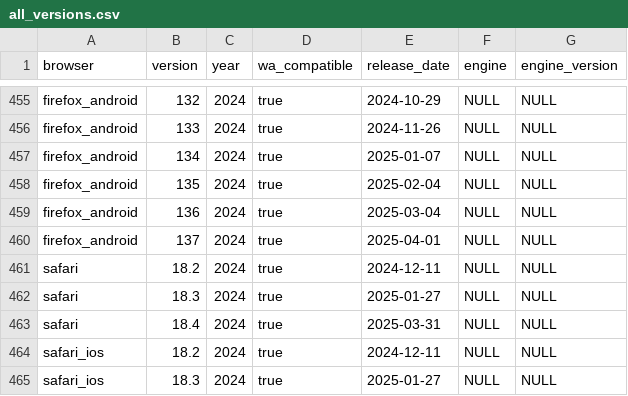
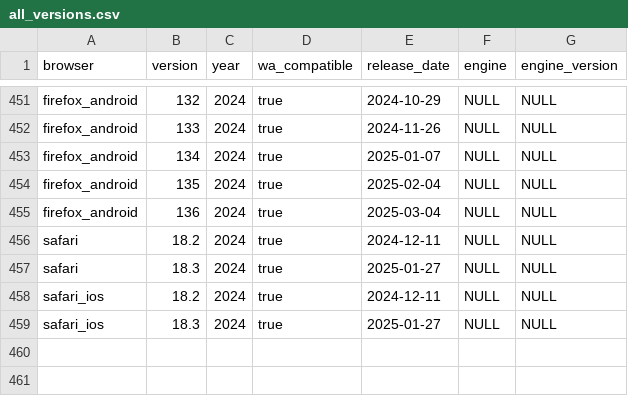
Before and after one commit to web-platform-dx/baseline-browser-mapping, a CSV file: static/all_versions.csv, drawn as a sheet; only a part is shown, gaps mark what is left out; the diff covers the shown part only; the diff names each change by its address in the sheet, - before the commit and + after, or states it on an @@ line.

```diff
--- a/static/all_versions.csv
+++ b/static/all_versions.csv
-row 460: firefox_android | 137 | 2024 | true | 2025-04-01 | NULL | NULL
-row 463: safari | 18.4 | 2024 | true | 2025-03-31 | NULL | NULL
```
Also changed, not shown: 5 removed rows elsewhere in this file, static/with_downstream/all_versions.csv, 15 other files.
